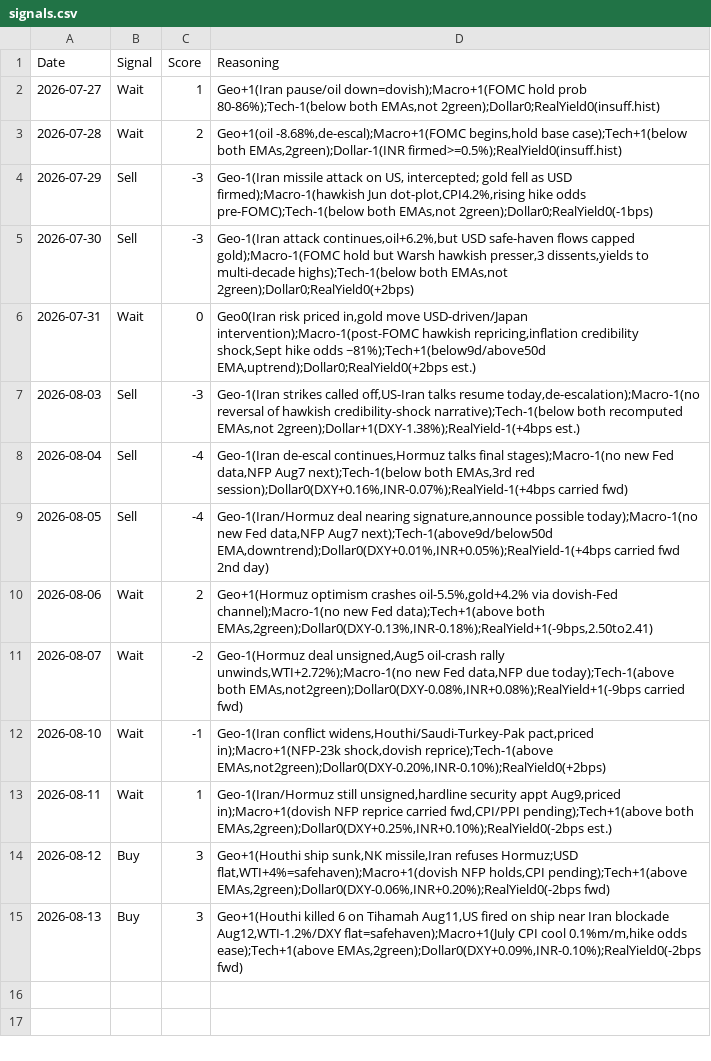
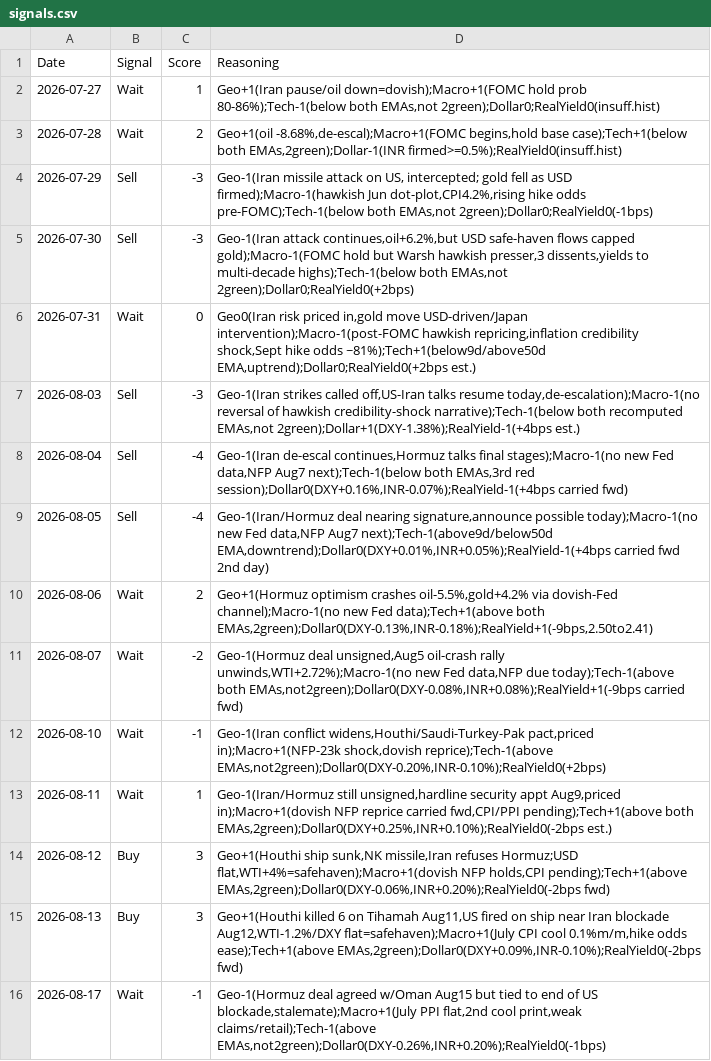
Before and after one commit to divyangshah97/gold-prediction-ai, a CSV file: signals/signals.csv, drawn as a sheet.

Commit message:
Daily update 2026-08-17: PPI cool but gold pulls back, Hormuz stalemate | Signal: Wait (-1)

```diff
--- a/signals/signals.csv
+++ b/signals/signals.csv
@@ -15 +15,2 @@ Date,Signal,Score,Reasoning
 2026-08-13,Buy,3,"Geo+1(Houthi killed 6 on Tihamah Aug11,US fired on ship near Iran blockade Aug12,WTI-1.2%/DXY flat=safehaven);Macro+1(July CPI cool 0.1%m/m,hike odds ease);Tech+1(above EMAs,2green);Dollar0(DXY+0.09%,INR-0.10%);RealYield0(-2bps fwd)"
+2026-08-17,Wait,-1,"Geo-1(Hormuz deal agreed w/Oman Aug15 but tied to end of US blockade,stalemate);Macro+1(July PPI flat,2nd cool print,weak claims/retail);Tech-1(above EMAs,not2green);Dollar0(DXY-0.26%,INR+0.20%);RealYield0(-1bps)"
```
Also changed, not shown: prices/prices.csv, 11 other files.
